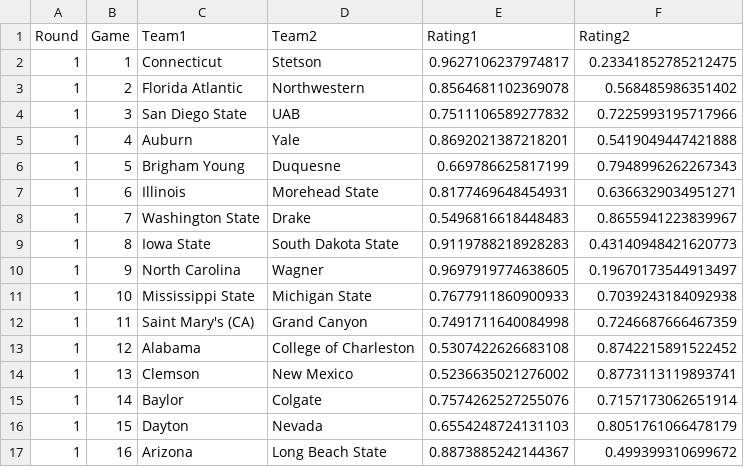
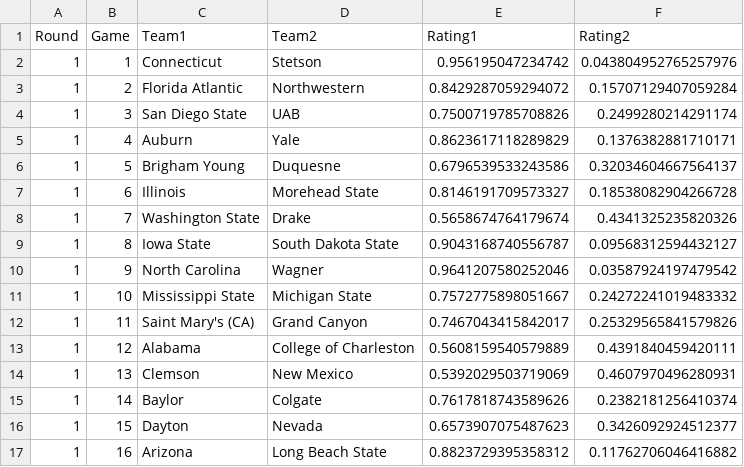
Before and after one commit to empty-labs/college-hoops, a CSV file: Data/Tournament Picks/picks_2024_log_model.csv, drawn as a sheet; only a part is shown; the diff covers the shown part only.

```diff
--- a/Data/Tournament Picks/picks_2024_log_model.csv
+++ b/Data/Tournament Picks/picks_2024_log_model.csv
@@ -1,17 +1,17 @@
 Round,Game,Team1,Team2,Rating1,Rating2
-1,1,Connecticut,Stetson,0.9627106237974817,0.23341852785212475
-1,2,Florida Atlantic,Northwestern,0.8564681102369078,0.568485986351402
-1,3,San Diego State,UAB,0.7511106589277832,0.7225993195717966
-1,4,Auburn,Yale,0.8692021387218201,0.5419049447421888
-1,5,Brigham Young,Duquesne,0.669786625817199,0.7948996262267343
-1,6,Illinois,Morehead State,0.8177469648454931,0.6366329034951271
-1,7,Washington State,Drake,0.5496816618448483,0.8655941223839967
-1,8,Iowa State,South Dakota State,0.9119788218928283,0.43140948421620773
-1,9,North Carolina,Wagner,0.9697919774638605,0.19670173544913497
-1,10,Mississippi State,Michigan State,0.7677911860900933,0.7039243184092938
-1,11,Saint Mary's (CA),Grand Canyon,0.7491711640084998,0.7246687666467359
-1,12,Alabama,College of Charleston,0.5307422626683108,0.8742215891522452
-1,13,Clemson,New Mexico,0.5236635021276002,0.8773113119893741
-1,14,Baylor,Colgate,0.7574262527255076,0.7157173062651914
-1,15,Dayton,Nevada,0.6554248724131103,0.8051761066478179
-1,16,Arizona,Long Beach State,0.8873885242144367,0.499399310699672
+1,1,Connecticut,Stetson,0.956195047234742,0.043804952765257976
+1,2,Florida Atlantic,Northwestern,0.8429287059294072,0.15707129407059284
+1,3,San Diego State,UAB,0.7500719785708826,0.2499280214291174
+1,4,Auburn,Yale,0.8623617118289829,0.1376382881710171
+1,5,Brigham Young,Duquesne,0.6796539533243586,0.32034604667564137
+1,6,Illinois,Morehead State,0.8146191709573327,0.18538082904266728
+1,7,Washington State,Drake,0.5658674764179674,0.4341325235820326
+1,8,Iowa State,South Dakota State,0.9043168740556787,0.09568312594432127
+1,9,North Carolina,Wagner,0.9641207580252046,0.03587924197479542
+1,10,Mississippi State,Michigan State,0.7572775898051667,0.24272241019483332
+1,11,Saint Mary's (CA),Grand Canyon,0.7467043415842017,0.25329565841579826
+1,12,Alabama,College of Charleston,0.5608159540579889,0.4391840459420111
+1,13,Clemson,New Mexico,0.5392029503719069,0.4607970496280931
+1,14,Baylor,Colgate,0.7617818743589626,0.2382181256410374
+1,15,Dayton,Nevada,0.6573907075487623,0.3426092924512377
+1,16,Arizona,Long Beach State,0.8823729395358312,0.11762706046416882
```
Also changed, not shown: 108 edited cells elsewhere in this file, 3 other files.
